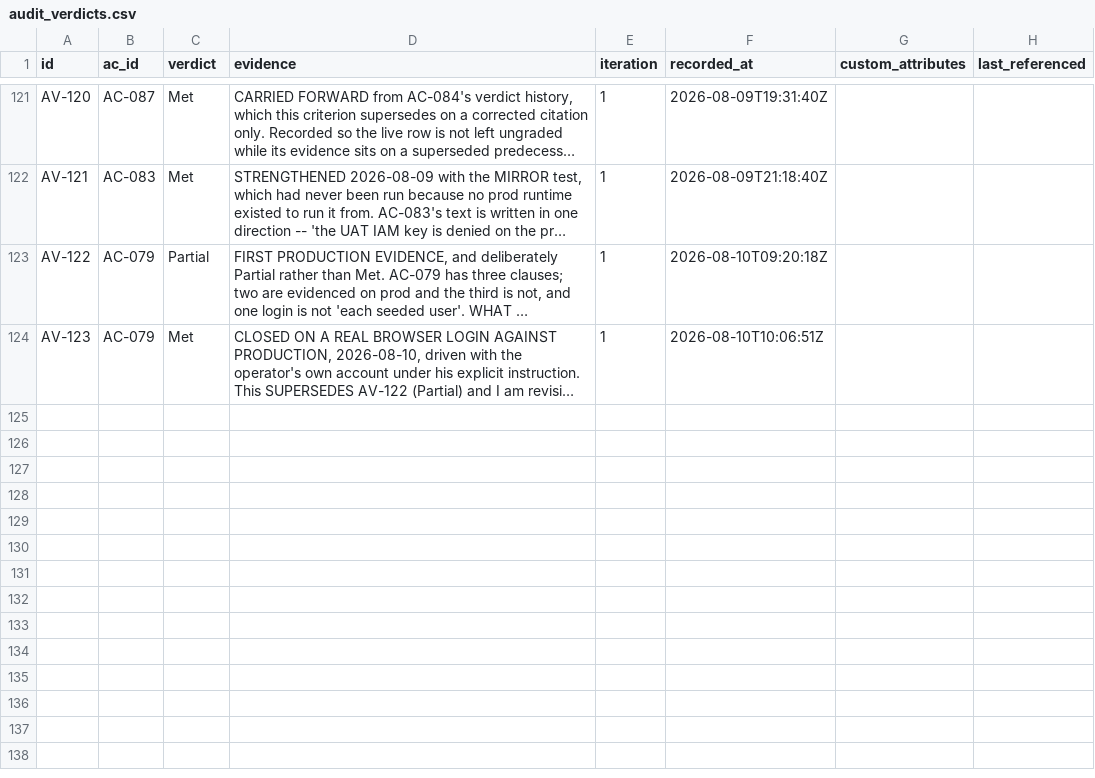
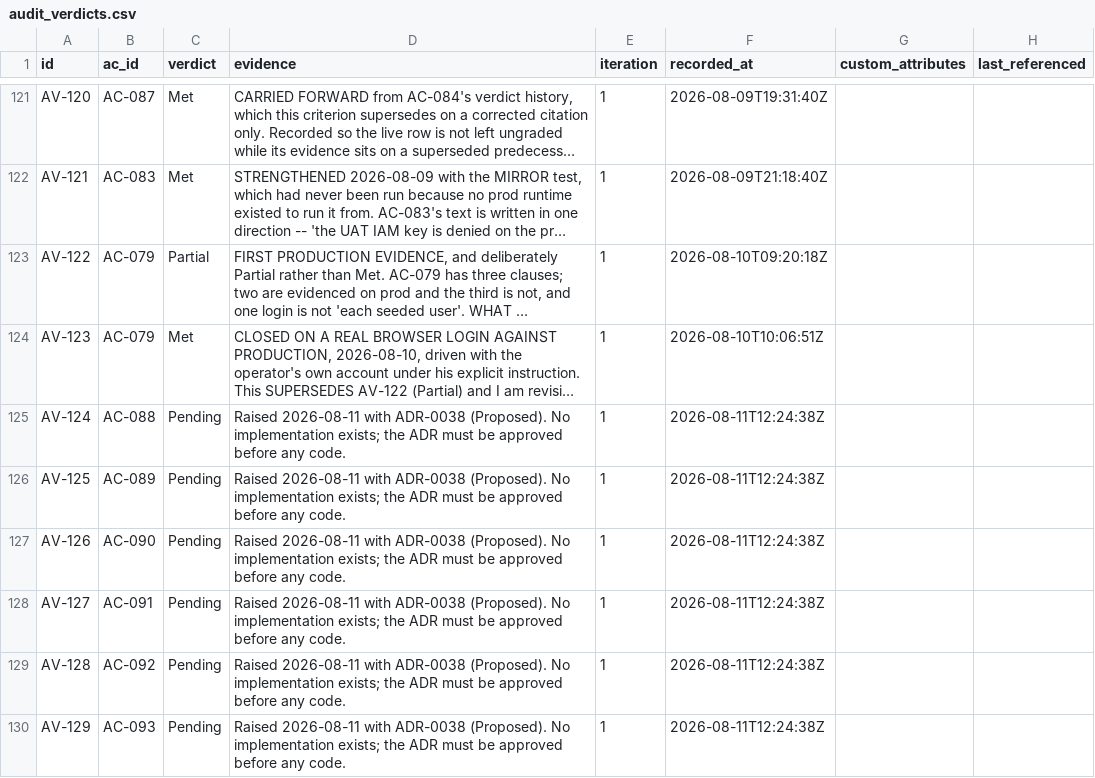
Before and after one commit to A-H-911/acmp, a CSV file: tamheed-package/csv/audit_verdicts.csv, drawn as a sheet; only a part is shown, gaps mark what is left out; long unchanged cells end in …; the diff names each change by its address in the sheet, - before the commit and + after, or states it on an @@ line.

```diff
--- a/tamheed-package/csv/audit_verdicts.csv
+++ b/tamheed-package/csv/audit_verdicts.csv
+row 125: AV-124 | AC-088 | Pending | Raised 2026-08-11 with ADR-0038 (Proposed). No implementation exists; the ADR must be approved before any code. | 1 | 2026-08-11T12:24:38Z
+row 126: AV-125 | AC-089 | Pending | Raised 2026-08-11 with ADR-0038 (Proposed). No implementation exists; the ADR must be approved before any code. | 1 | 2026-08-11T12:24:38Z
+row 127: AV-126 | AC-090 | Pending | Raised 2026-08-11 with ADR-0038 (Proposed). No implementation exists; the ADR must be approved before any code. | 1 | 2026-08-11T12:24:38Z
+row 128: AV-127 | AC-091 | Pending | Raised 2026-08-11 with ADR-0038 (Proposed). No implementation exists; the ADR must be approved before any code. | 1 | 2026-08-11T12:24:38Z
+row 129: AV-128 | AC-092 | Pending | Raised 2026-08-11 with ADR-0038 (Proposed). No implementation exists; the ADR must be approved before any code. | 1 | 2026-08-11T12:24:38Z
+row 130: AV-129 | AC-093 | Pending | Raised 2026-08-11 with ADR-0038 (Proposed). No implementation exists; the ADR must be approved before any code. | 1 | 2026-08-11T12:24:38Z
```
Also changed, not shown: tamheed-package/csv/acceptance_criteria.csv, tamheed-package/csv/defects.csv, 10 other files.
